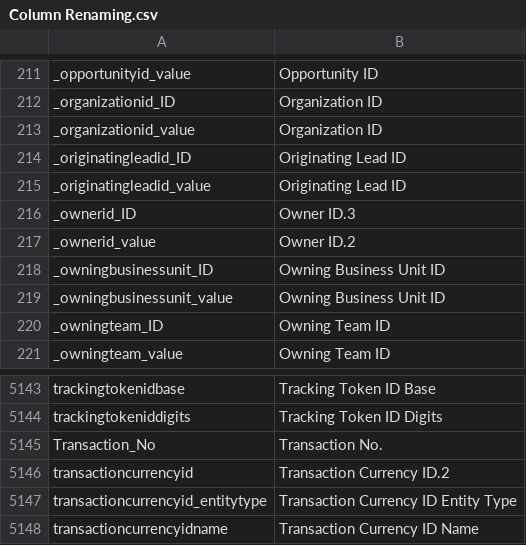
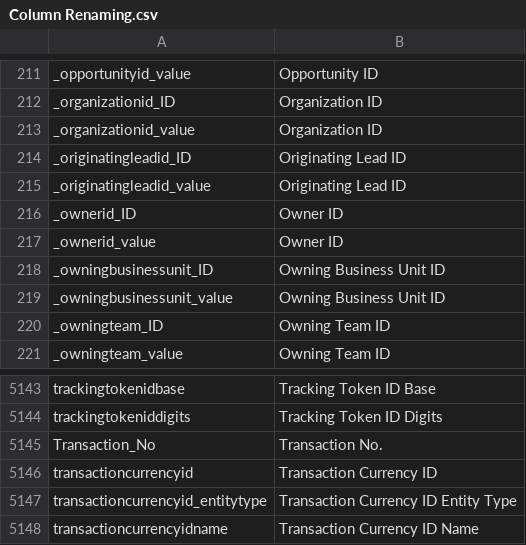
Before and after one commit to preston-reynolds/M-aids, a CSV file: Column Renaming.csv, drawn as a sheet; only a part is shown, gaps mark what is left out.

Commit message:
Removed .2 and .3 from column names

```diff
--- a/Column Renaming.csv
+++ b/Column Renaming.csv
@@ -215,4 +215,4 @@ _originatingleadid_ID,Originating Lead ID
 _originatingleadid_value,Originating Lead ID
-_ownerid_ID,Owner ID.3
-_ownerid_value,Owner ID.2
+_ownerid_ID,Owner ID
+_ownerid_value,Owner ID
 _owningbusinessunit_ID,Owning Business Unit ID
@@ -5145,3 +5145,3 @@ trackingtokeniddigits,Tracking Token ID Digits
 Transaction_No,Transaction No.
-transactioncurrencyid,Transaction Currency ID.2
+transactioncurrencyid,Transaction Currency ID
 transactioncurrencyid_entitytype,Transaction Currency ID Entity Type
```
